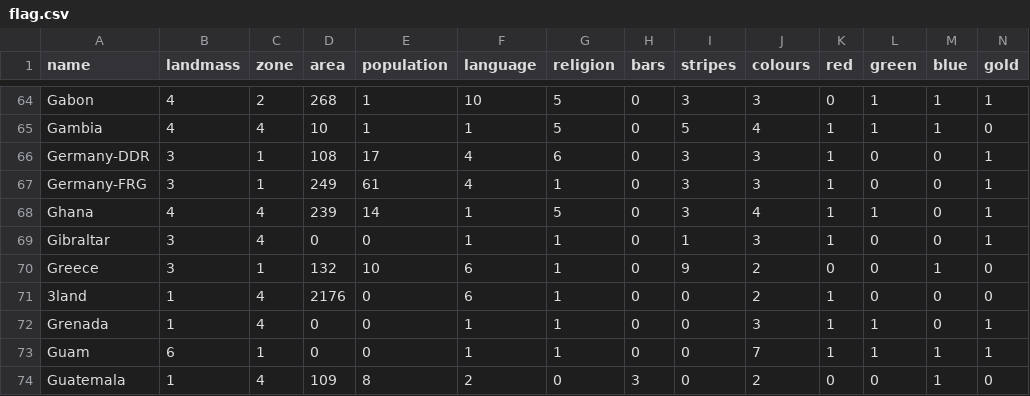
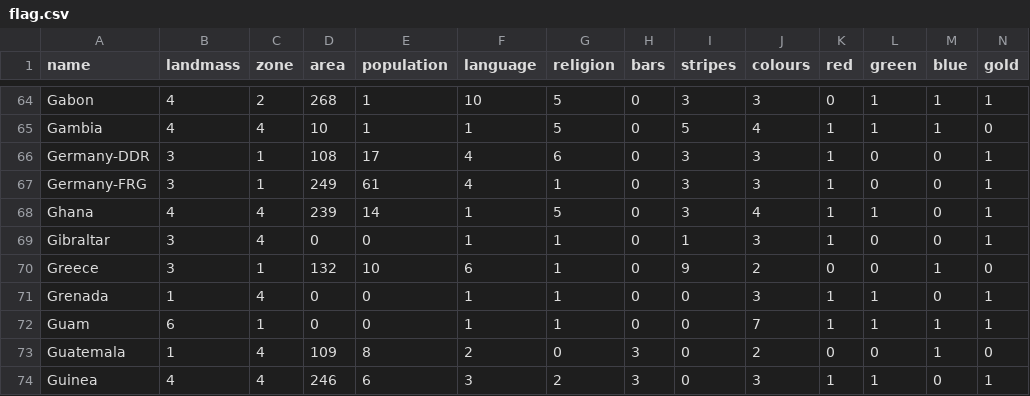
Before and after one commit to kmachnicki/flag_guesser, a CSV file: data_sets/flag.csv, drawn as a sheet; only a part is shown, gaps mark what is left out; the shorter side is filled out with more unchanged rows; rows hold the shown columns only; the diff names each change by its address in the sheet, - before the commit and + after, or states it on an @@ line.

```diff
--- a/data_sets/flag.csv
+++ b/data_sets/flag.csv
-row 71: 3land | 1 | 4 | 2176 | 0 | 6 | 1 | 0 | 0 | 2 | 1 | 0 | 0 | 0
```
Also changed, not shown: data_sets/flags_clean.csv, data_sets/temp.csv, 1 other file.
